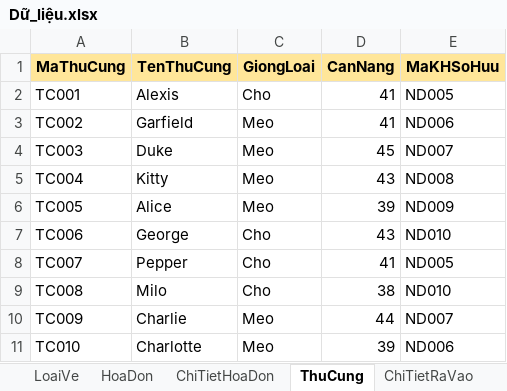
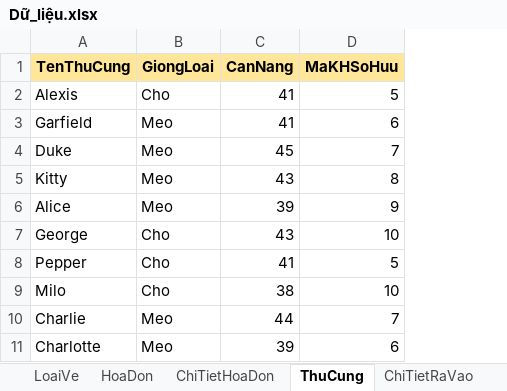
Before and after one commit to ZioS202/PetGuardianManagement, an Excel workbook: src/Database/Dữ_liệu.xlsx, sheet ThuCung, drawn as a sheet; values as stored, in another font and other column widths than the file's, no borders; removed rows and columns are numbered as before the commit, all else as after; the diff names each change by its address in the sheet, - before the commit and + after, or states it on an @@ line.

```diff
--- a/src/Database/Dữ_liệu.xlsx (sheet ThuCung)
+++ b/src/Database/Dữ_liệu.xlsx (sheet ThuCung)
-column A (MaThuCung), rows 2-11: TC001 | TC002 | TC003 | TC004 | TC005 | TC006 | TC007 | TC008 | TC009 | TC010
-D2 (MaKHSoHuu): ND005
+D2 (MaKHSoHuu): 5
-D3 (MaKHSoHuu): ND006
+D3 (MaKHSoHuu): 6
-D4 (MaKHSoHuu): ND007
+D4 (MaKHSoHuu): 7
-D5 (MaKHSoHuu): ND008
+D5 (MaKHSoHuu): 8
-D6 (MaKHSoHuu): ND009
+D6 (MaKHSoHuu): 9
-D7 (MaKHSoHuu): ND010
+D7 (MaKHSoHuu): 10
-D8 (MaKHSoHuu): ND005
+D8 (MaKHSoHuu): 5
-D9 (MaKHSoHuu): ND010
+D9 (MaKHSoHuu): 10
-D10 (MaKHSoHuu): ND007
+D10 (MaKHSoHuu): 7
-D11 (MaKHSoHuu): ND006
+D11 (MaKHSoHuu): 6
```
Also changed, not shown: sheet ChiTietHoaDon, sheet c_Ve, sheet ChiTietGioHang, sheet ChiTietRaVao, sheet NguoiDung, sheet HoaDon, 3 more sheets, other sheet tabs, formulas that keep their value.
